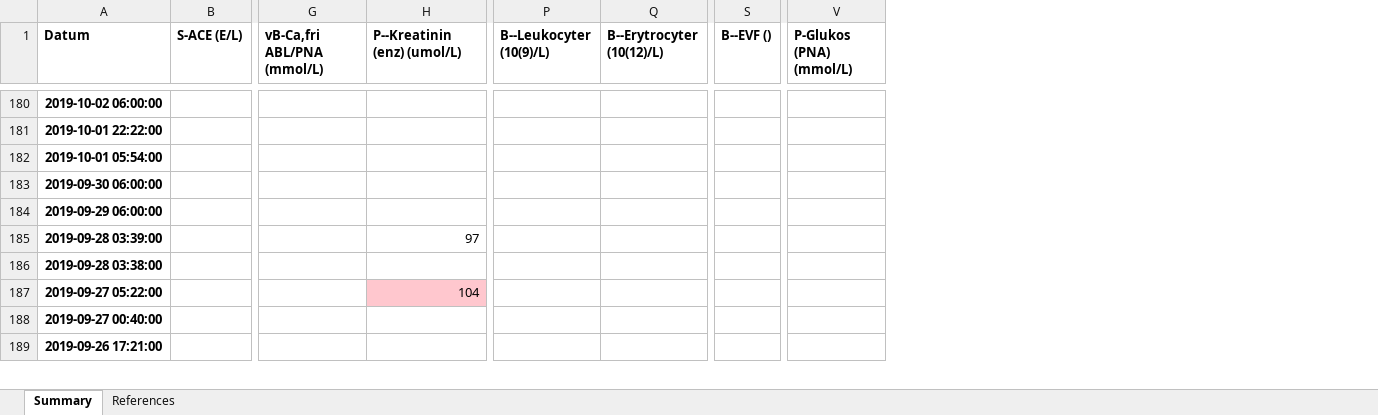
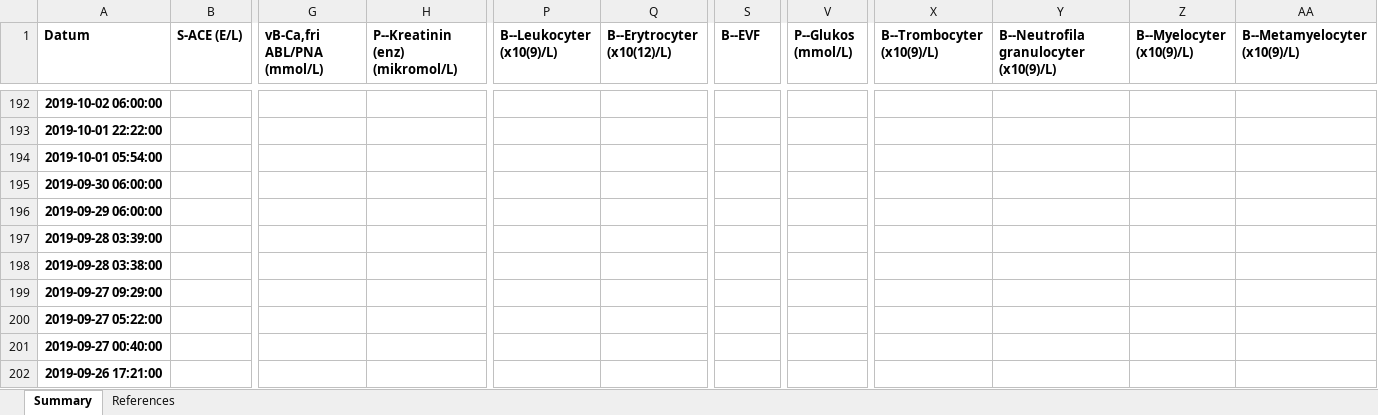
Before and after one commit to jeffery812/provsvar, an Excel workbook: Provsvar-summary.xlsx, sheet Summary, drawn as a sheet; only a part is shown, gaps mark what is left out; values as stored, in another font and other column widths than the file's, no borders; removed rows and columns are numbered as before the commit, all else as after; rows hold the shown columns only; the diff covers the shown part only; the diff names each change by its address in the sheet, - before the commit and + after, or states it on an @@ line.

```diff
--- a/Provsvar-summary.xlsx (sheet Summary)
+++ b/Provsvar-summary.xlsx (sheet Summary)
-column V (P-Glukos (PNA) (mmol/L)), empty
+column V (P--Glukos (mmol/L)), empty
+column X (B--Trombocyter (x10(9)/L)), empty
+column Y, row 1: B--Neutrofila granulocyter (x10(9)/L)
+column Z (B--Myelocyter (x10(9)/L)), empty
+column AA (B--Metamyelocyter (x10(9)/L)), empty
-H1: P--Kreatinin (enz) (umol/L)
+H1: P--Kreatinin (enz) (mikromol/L)
-P1: B--Leukocyter (10(9)/L)
+P1: B--Leukocyter (x10(9)/L)
-Q1: B--Erytrocyter (10(12)/L)
+Q1: B--Erytrocyter (x10(12)/L)
-S1: B--EVF ()
+S1: B--EVF
-H197 (P--Kreatinin (enz) (mikromol/L)): 97
+H197 (P--Kreatinin (enz) (mikromol/L)): (empty)
+row 199: 2019-09-27 09:29:00
-H200 (P--Kreatinin (enz) (mikromol/L)): 104
+H200 (P--Kreatinin (enz) (mikromol/L)): (empty)
-H200 fill: #FFC7CE
+H200 fill: none
```
Also changed, not shown: 12 added rows, 23 edited cells and cell formats elsewhere in this sheet, sheet References, Provsvar-fixed.xlsx, References.xlsx, 2 other files.
